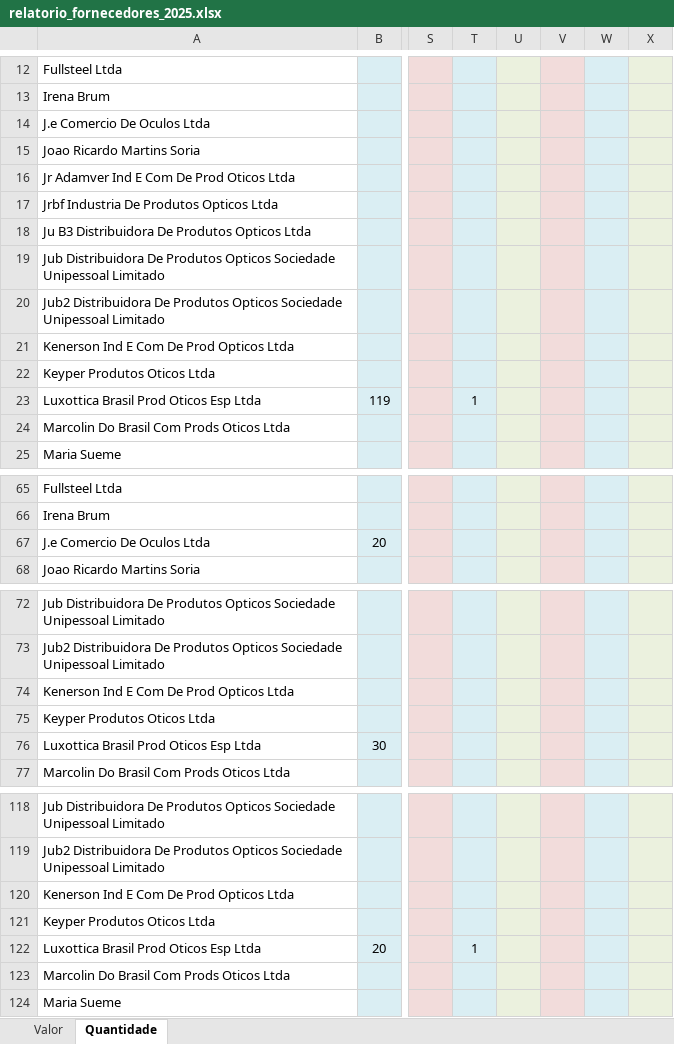
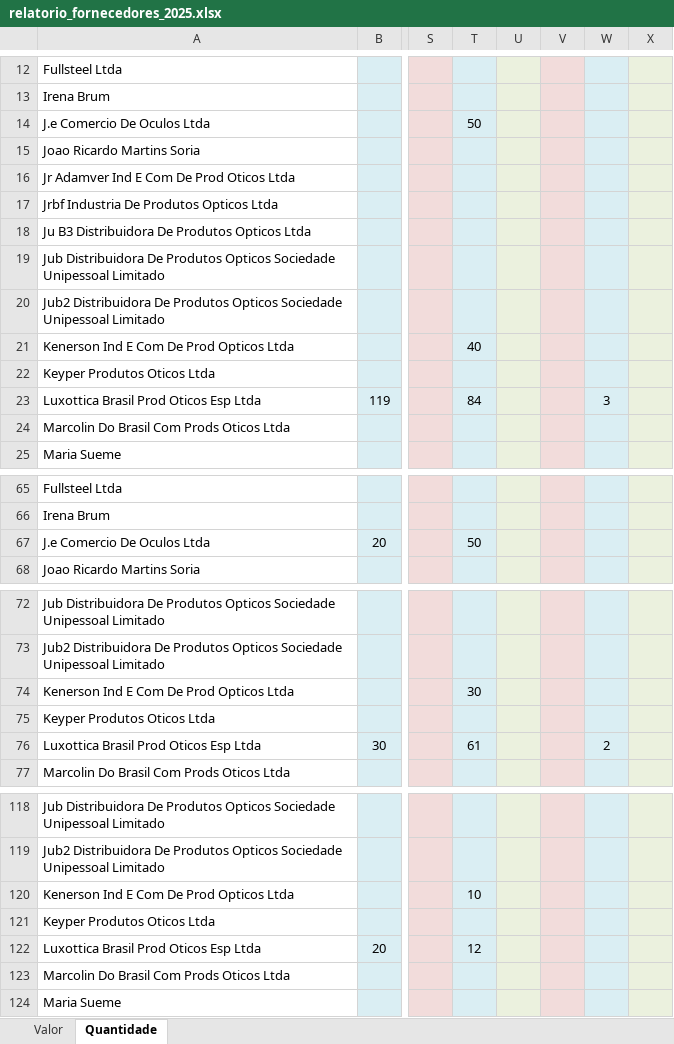
Before and after one commit to KaiqueWalkerRodrigues/GRNacoes, an Excel workbook: views/compras/relatorios/relatorio_fornecedores_2025.xlsx, sheet Quantidade, drawn as a sheet; only a part is shown, gaps mark what is left out; values as stored, in another font and other column widths than the file's, no borders; the diff covers the shown part only; the diff names each change by its address in the sheet, - before the commit and + after, or states it on an @@ line.

```diff
--- a/views/compras/relatorios/relatorio_fornecedores_2025.xlsx (sheet Quantidade)
+++ b/views/compras/relatorios/relatorio_fornecedores_2025.xlsx (sheet Quantidade)
-T14: (empty)
+T14: 50
-T21: (empty)
+T21: 40
-T23: 1
+T23: 84
-W23: (empty)
+W23: 3
-T67: (empty)
+T67: 50
-T74: (empty)
+T74: 30
-T76: (empty)
+T76: 61
-W76: (empty)
+W76: 2
-T120: (empty)
+T120: 10
-T122: 1
+T122: 12
```
Also changed, not shown: 1 edited cell elsewhere in this sheet, sheet Valor, views/financeiro/relatorios/resumo_campanha_70.xlsx, views/financeiro/relatorios/resumo_campanha_71.xlsx, 17 other files.
